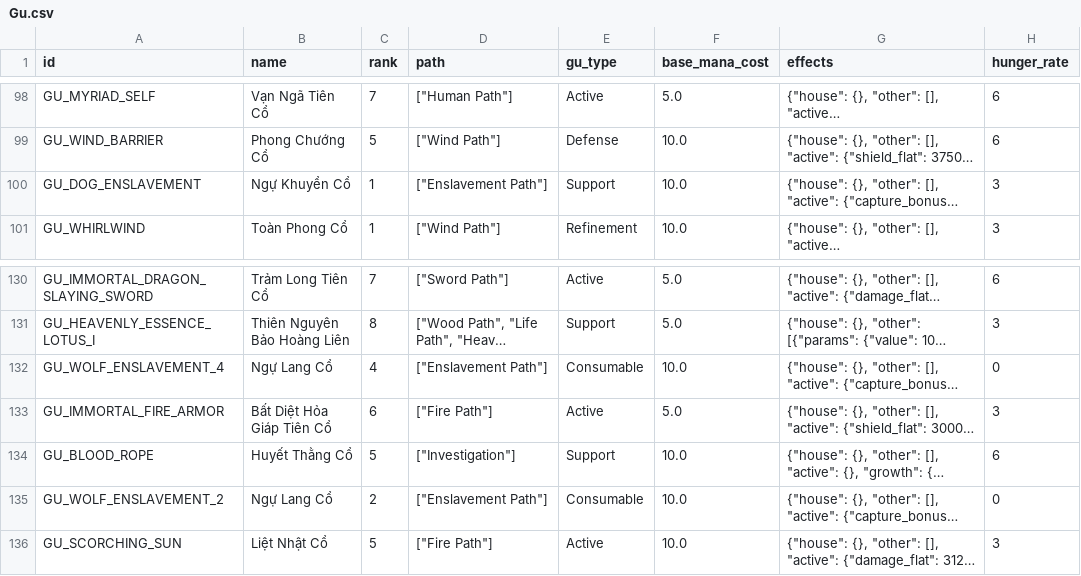
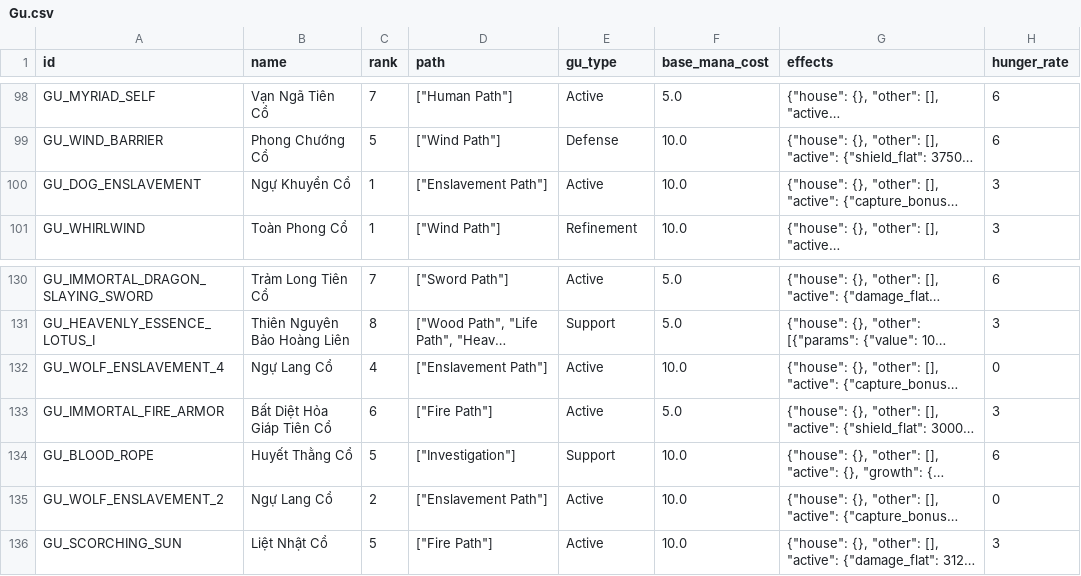
Before and after one commit to VipPro67/GuWorld, a CSV file: backend/cmd/server/data/Gu.csv, drawn as a sheet; only a part is shown, gaps mark what is left out; long unchanged cells end in …; the diff names each change by its address in the sheet, - before the commit and + after, or states it on an @@ line.

```diff
--- a/backend/cmd/server/data/Gu.csv
+++ b/backend/cmd/server/data/Gu.csv
-E100 (gu_type): Support
+E100 (gu_type): Active
-E132 (gu_type): Consumable
+E132 (gu_type): Active
-E135 (gu_type): Consumable
+E135 (gu_type): Active
```
Also changed, not shown: 17 other files.
